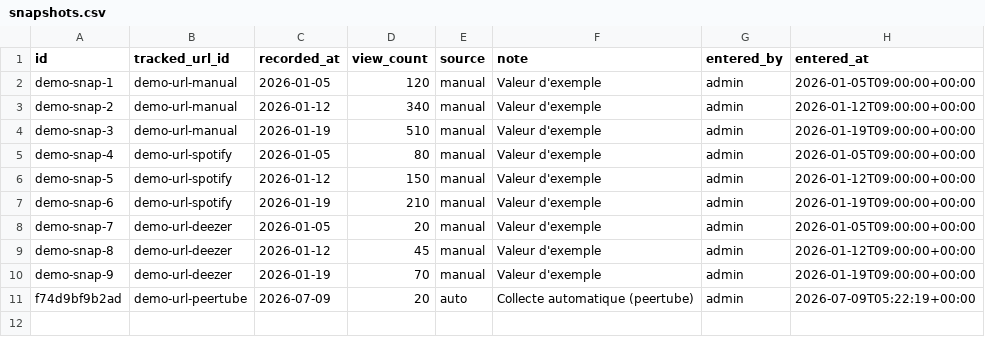
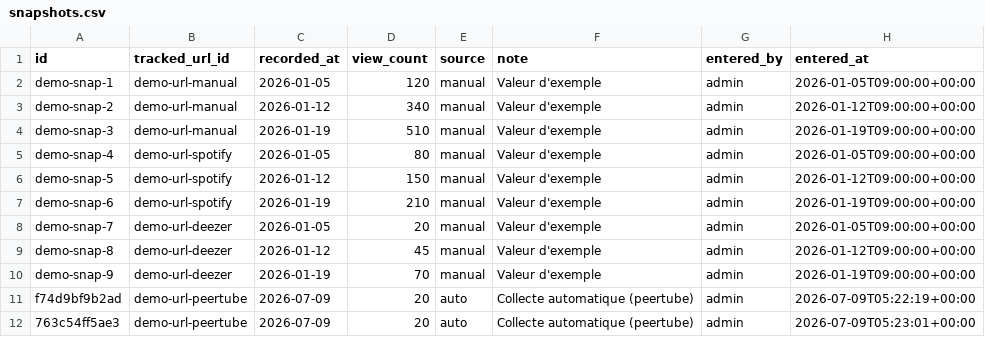
Before and after one commit to bertrandformet/suivi-vues, a CSV file: data/snapshots.csv, drawn as a sheet.

Commit message:
Collecte auto: Exemple PeerTube (collecte automatique) — 2026-07-09 — 20 vues (peertube)

```diff
--- a/data/snapshots.csv
+++ b/data/snapshots.csv
@@ -11 +11,2 @@ demo-snap-9,demo-url-deezer,2026-01-19,70,manual,Valeur d'exemple,admin,2026-01-
 f74d9bf9b2ad,demo-url-peertube,2026-07-09,20,auto,Collecte automatique (peertube),admin,2026-07-09T05:22:19+00:00
+763c54ff5ae3,demo-url-peertube,2026-07-09,20,auto,Collecte automatique (peertube),admin,2026-07-09T05:23:01+00:00
```
